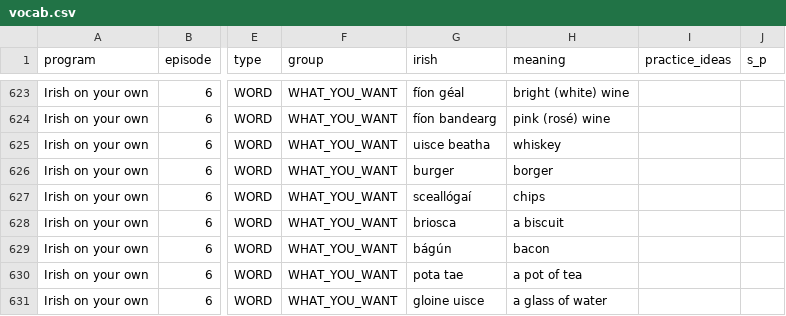
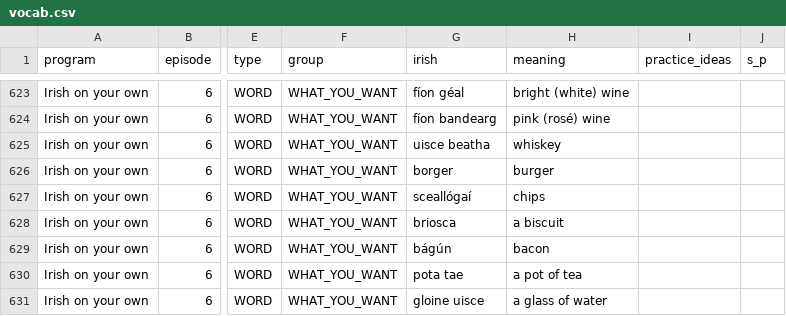
Before and after one commit to michaelw730/irish, a CSV file: vocab.csv, drawn as a sheet; only a part is shown, gaps mark what is left out; the diff names each change by its address in the sheet, - before the commit and + after, or states it on an @@ line.

Commit message:
typo

```diff
--- a/vocab.csv
+++ b/vocab.csv
-G626 (irish): burger
+G626 (irish): borger
-H626 (meaning): borger
+H626 (meaning): burger
```
Also changed, not shown: vocab_conv.csv, 1 other file.
